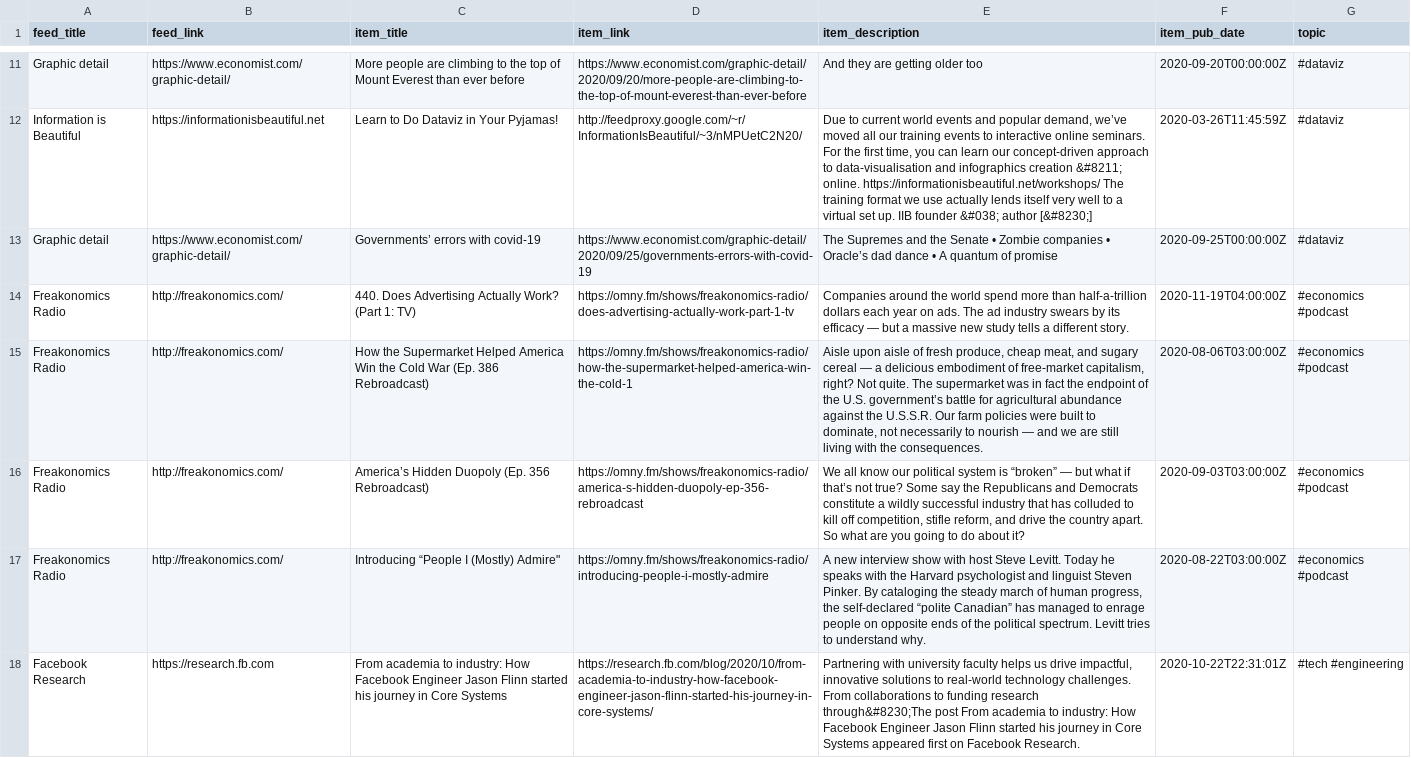
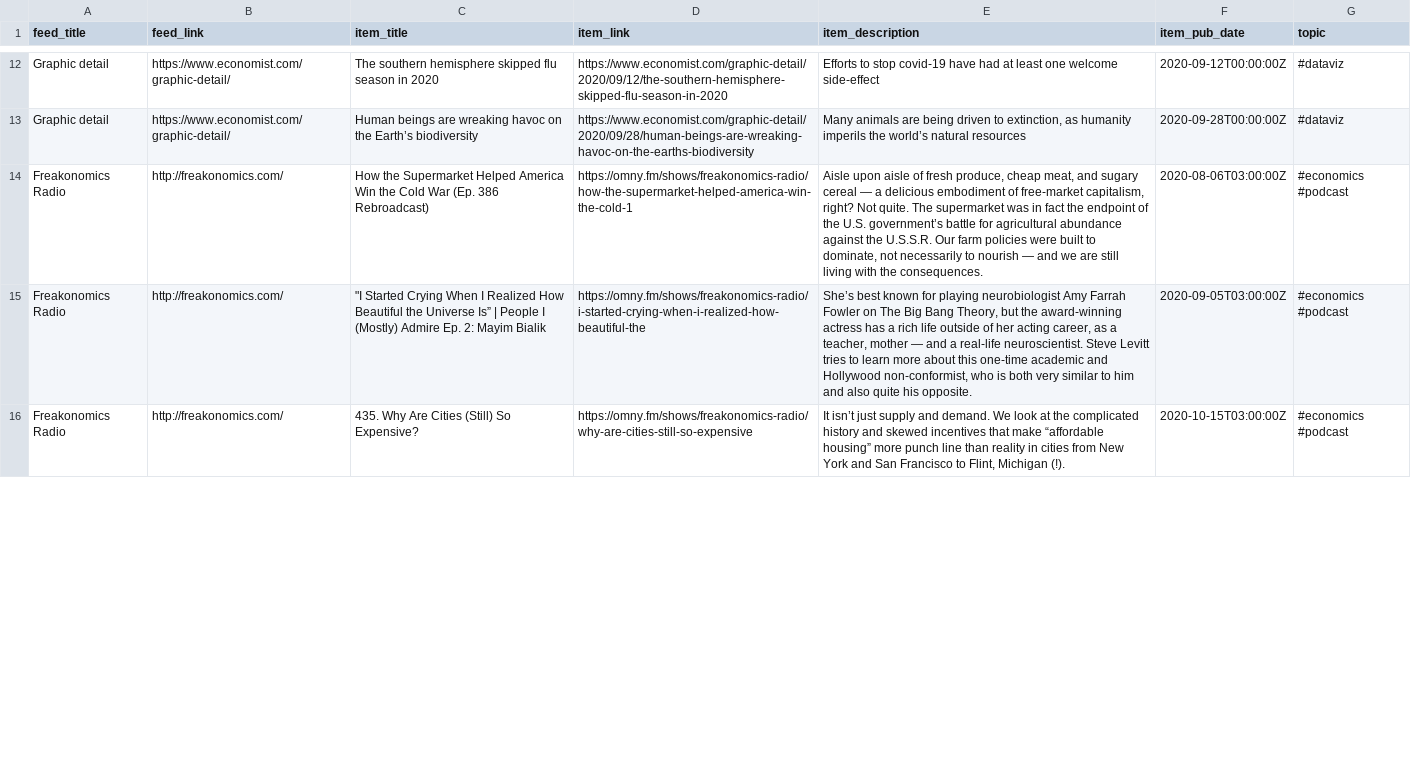
Before and after one commit to bryanwhiting/dsnews, a CSV file: output/random_articles.csv, drawn as a sheet; only a part is shown, gaps mark what is left out; removed rows and columns are numbered as before the commit, all else as after; the diff covers the shown part only; the diff names each change by its address in the sheet, - before the commit and + after, or states it on an @@ line.

```diff
--- a/output/random_articles.csv
+++ b/output/random_articles.csv
-C12 (item_title): More people are climbing to the top of Mount Everest than ever before
+C12 (item_title): The southern hemisphere skipped flu season in 2020
-D12 (item_link): https://www.economist.com/graphic-detail/2020/09/20/more-people-are-climbing-to-the-top-of-mount-everest-than-ever-before
+D12 (item_link): https://www.economist.com/graphic-detail/2020/09/12/the-southern-hemisphere-skipped-flu-season-in-2020
-E12 (item_description): And they are getting older too
+E12 (item_description): Efforts to stop covid-19 have had at least one welcome side-effect
-F12 (item_pub_date): 2020-09-20T00:00:00Z
+F12 (item_pub_date): 2020-09-12T00:00:00Z
-row 12: Information is Beautiful | https://informationisbeautiful.net | Learn to Do Dataviz in Your Pyjamas! | http://feedproxy.google.com/~r/InformationIsBeautiful/~3/nMPUetC2N20/ | Due to current world events and popular demand, we’ve moved all our training events to interactive online seminars. For the first time, you can learn our concept-driven approach to data-visualisation and infographics creation &#8211; online. https://informationisbeautiful.net/workshops/ The training format we use actually lends itself very well to a virtual set up. IIB founder &#038; author [&#8230;] | 2020-03-26T11:45:59Z | #dataviz
-C13 (item_title): Governments’ errors with covid-19
+C13 (item_title): Human beings are wreaking havoc on the Earth’s biodiversity
-D13 (item_link): https://www.economist.com/graphic-detail/2020/09/25/governments-errors-with-covid-19
+D13 (item_link): https://www.economist.com/graphic-detail/2020/09/28/human-beings-are-wreaking-havoc-on-the-earths-biodiversity
-E13 (item_description): The Supremes and the Senate • Zombie companies • Oracle’s dad dance • A quantum of promise
+E13 (item_description): Many animals are being driven to extinction, as humanity imperils the world’s natural resources
-F13 (item_pub_date): 2020-09-25T00:00:00Z
+F13 (item_pub_date): 2020-09-28T00:00:00Z
-row 14: Freakonomics Radio | http://freakonomics.com/ | 440. Does Advertising Actually Work? (Part 1: TV) | https://omny.fm/shows/freakonomics-radio/does-advertising-actually-work-part-1-tv | Companies around the world spend more than half-a-trillion dollars each year on ads. The ad industry swears by its efficacy — but a massive new study tells a different story. | 2020-11-19T04:00:00Z | #economics #podcast
-C15 (item_title): America’s Hidden Duopoly (Ep. 356 Rebroadcast)
+C15 (item_title): "I Started Crying When I Realized How Beautiful the Universe Is” | People I (Mostly) Admire Ep. 2: Mayim Bialik
-D15 (item_link): https://omny.fm/shows/freakonomics-radio/america-s-hidden-duopoly-ep-356-rebroadcast
+D15 (item_link): https://omny.fm/shows/freakonomics-radio/i-started-crying-when-i-realized-how-beautiful-the
-E15 (item_description): We all know our political system is “broken” — but what if that’s not true? Some say the Republicans and Democrats constitute a wildly successful industry that has colluded to kill off competition, stifle reform, and drive the country apart. So what are you going to do about it?
+E15 (item_description): She’s best known for playing neurobiologist Amy Farrah Fowler on The Big Bang Theory, but the award-winning actress has a rich life outside of her acting career, as a teacher, mother — and a real-life neuroscientist. Steve Levitt tries to learn more about this one-time academic and Hollywood non-conformist, who is both very similar to him and also quite his opposite.
-F15 (item_pub_date): 2020-09-03T03:00:00Z
+F15 (item_pub_date): 2020-09-05T03:00:00Z
-C16 (item_title): Introducing “People I (Mostly) Admire"
+C16 (item_title): 435. Why Are Cities (Still) So Expensive?
-D16 (item_link): https://omny.fm/shows/freakonomics-radio/introducing-people-i-mostly-admire
+D16 (item_link): https://omny.fm/shows/freakonomics-radio/why-are-cities-still-so-expensive
-E16 (item_description): A new interview show with host Steve Levitt. Today he speaks with the Harvard psychologist and linguist Steven Pinker. By cataloging the steady march of human progress, the self-declared “polite Canadian” has managed to enrage people on opposite ends of the political spectrum. Levitt tries to understand why.
+E16 (item_description): It isn’t just supply and demand. We look at the complicated history and skewed incentives that make “affordable housing” more punch line than reality in cities from New York and San Francisco to Flint, Michigan (!).
-F16 (item_pub_date): 2020-08-22T03:00:00Z
+F16 (item_pub_date): 2020-10-15T03:00:00Z
-row 18: Facebook Research | https://research.fb.com | From academia to industry: How Facebook Engineer Jason Flinn started his journey in Core Systems | https://research.fb.com/blog/2020/10/from-academia-to-industry-how-facebook-engineer-jason-flinn-started-his-journey-in-core-systems/ | Partnering with university faculty helps us drive impactful, innovative solutions to real-world technology challenges. From collaborations to funding research through&#8230;The post From academia to industry: How Facebook Engineer Jason Flinn started his journey in Core Systems appeared first on Facebook Research. | 2020-10-22T22:31:01Z | #tech #engineering
```
Also changed, not shown: 8 added rows, 5 removed rows and 40 edited cells elsewhere in this file, 2 other files.
